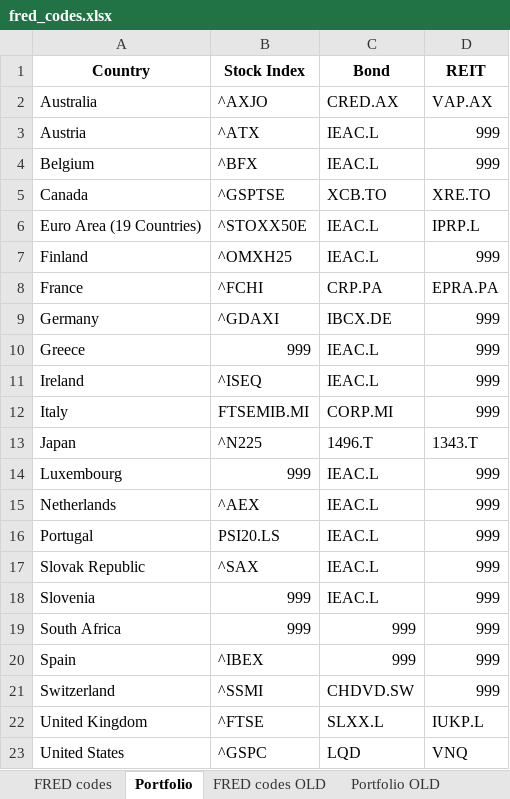
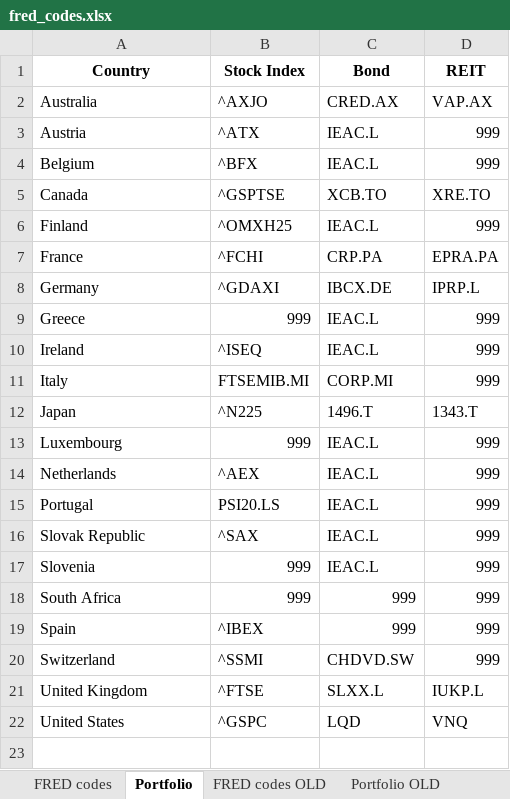
Before and after one commit to parisilandini/carrytrade, an Excel workbook: fred_codes.xlsx, sheet Portfolio, drawn as a sheet; values as stored, in another font and other column widths than the file's, no borders; removed rows and columns are numbered as before the commit, all else as after; the diff names each change by its address in the sheet, - before the commit and + after, or states it on an @@ line.

```diff
--- a/fred_codes.xlsx (sheet Portfolio)
+++ b/fred_codes.xlsx (sheet Portfolio)
-row 6: Euro Area (19 Countries) | ^STOXX50E | IEAC.L | IPRP.L
-D8 (REIT): 999
+D8 (REIT): IPRP.L
```
Also changed, not shown: sheet FRED codes.
